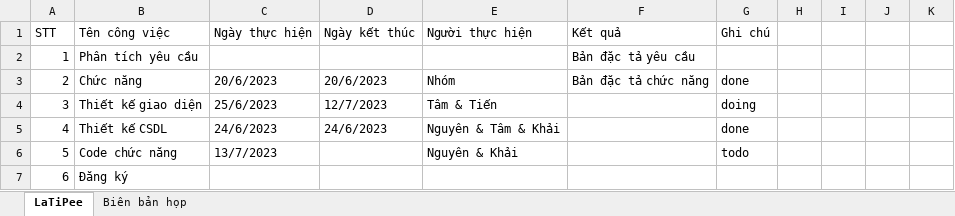
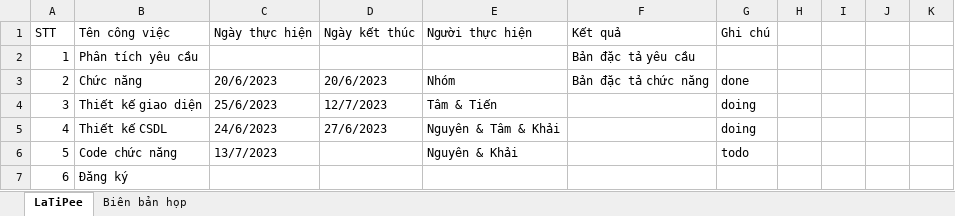
Before and after one commit to khaizr0/LaTiPee, an Excel workbook: LaZaPee.xlsx, sheet LaTiPee, drawn as a sheet; only a part is shown; values as stored, in another font and other column widths than the file's, no borders; the diff names each change by its address in the sheet, - before the commit and + after, or states it on an @@ line.

```diff
--- a/LaZaPee.xlsx (sheet LaTiPee)
+++ b/LaZaPee.xlsx (sheet LaTiPee)
-D5 (Ngày kết thúc): 24/6/2023
+D5 (Ngày kết thúc): 27/6/2023
-G5 (Ghi chú): done
+G5 (Ghi chú): doing
```
Also changed, not shown: 1 other file.
